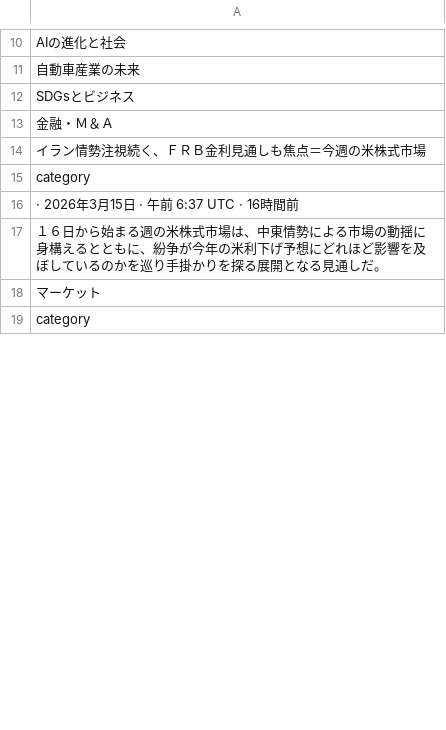
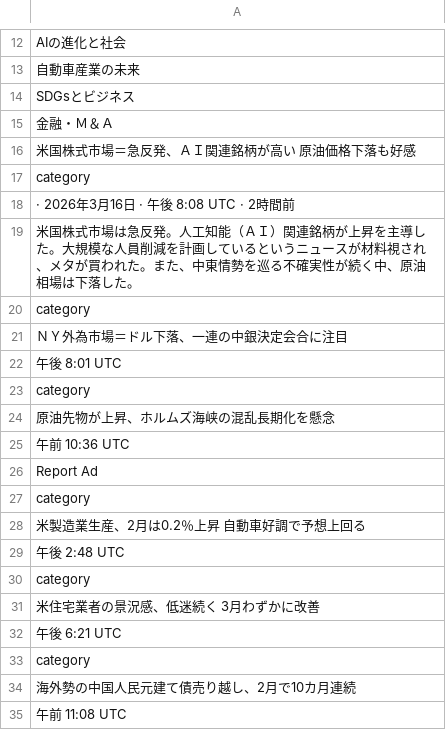
Before and after one commit to keroppa88/news, a CSV file: news_r_buisiness.csv, drawn as a sheet; only a part is shown, gaps mark what is left out; the shorter side is filled out with more unchanged rows; addresses are those after the commit; the diff covers the shown part only; the diff names each change by its address in the sheet, - before the commit and + after, or states it on an @@ line.

```diff
--- a/news_r_buisiness.csv
+++ b/news_r_buisiness.csv
-A16: イラン情勢注視続く、ＦＲＢ金利見通しも焦点＝今週の米株式市場
+A16: 米国株式市場＝急反発、ＡＩ関連銘柄が高い 原油価格下落も好感
-A18: · 2026年3月15日 · 午前 6:37 UTC · 16時間前
+A18: · 2026年3月16日 · 午後 8:08 UTC · 2時間前
-A19: １６日から始まる週の米株式市場は、中東情勢による市場の動揺に身構えるとともに、紛争が今年の米利下げ予想にどれほど影響を及ぼしているのかを巡り手掛かりを探る展開となる見通しだ。
+A19: 米国株式市場は急反発。人工知能（ＡＩ）関連銘柄が上昇を主導した。大規模な人員削減を計画しているというニュースが材料視され、メタが買われた。また、中東情勢を巡る不確実性が続く中、原油相場は下落した。
-row 22: category
+row 20: category
+row 21: ＮＹ外為市場＝ドル下落、一連の中銀決定会合に注目
+row 22: 午後 8:01 UTC
-row 25: category
+row 23: category
+row 24: 原油先物が上昇、ホルムズ海峡の混乱長期化を懸念
+row 25: 午前 10:36 UTC
+row 26: Report Ad
-row 28: category
+row 27: category
+row 28: 米製造業生産、2月は0.2％上昇 自動車好調で予想上回る
+row 29: 午後 2:48 UTC
-row 31: category
+row 30: category
+row 31: 米住宅業者の景況感、低迷続く 3月わずかに改善
+row 32: 午後 6:21 UTC
-row 34: category
+row 33: category
+row 34: 海外勢の中国人民元建て債売り越し、2月で10カ月連続
+row 35: 午前 11:08 UTC
```
Also changed, not shown: 14 added rows, 33 removed rows, 7 moved rows and 17 edited cells elsewhere in this file, news.csv, news_ai.csv, 14 other files.
